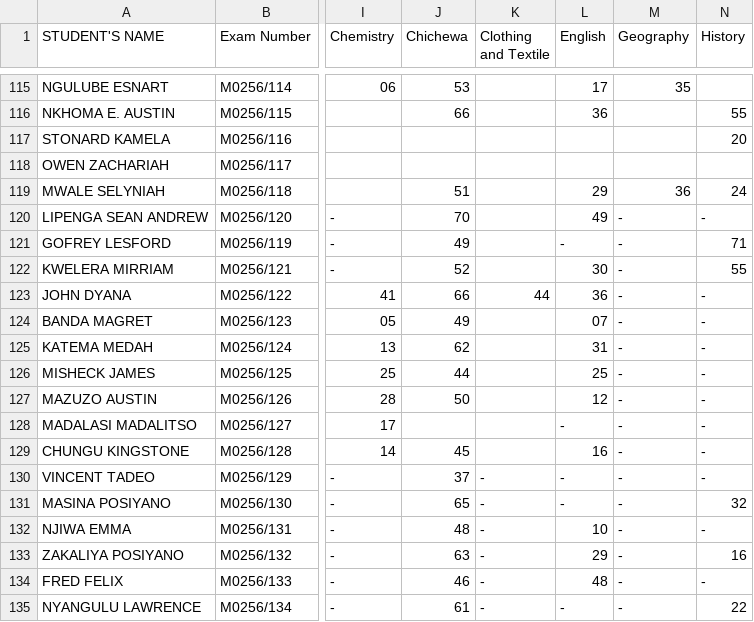
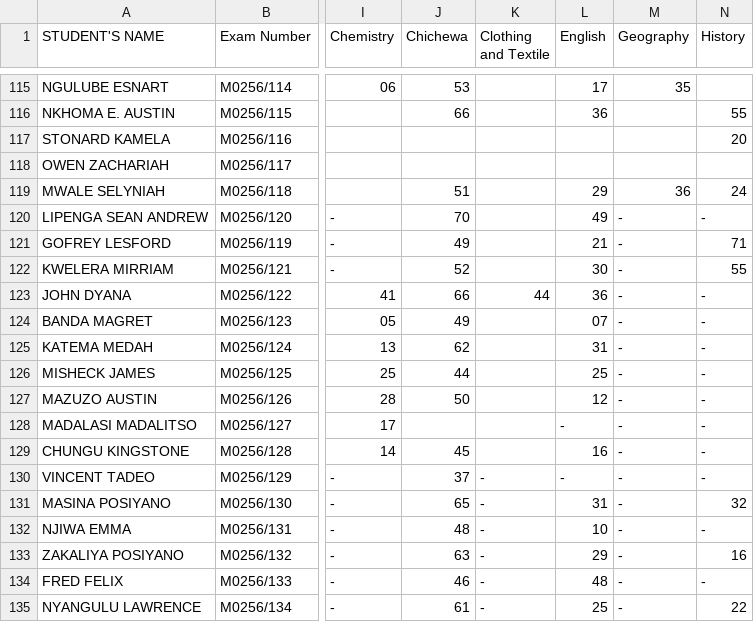
Before and after one commit to enitac/c, a CSV file: form3.csv, drawn as a sheet; only a part is shown, gaps mark what is left out; the diff names each change by its address in the sheet, - before the commit and + after, or states it on an @@ line.

Commit message:
Update: form3 - English (10/2/2026, 12:41:32 PM)

```diff
--- a/form3.csv
+++ b/form3.csv
-L121 (English): -
+L121 (English): 21
-L131 (English): -
+L131 (English): 31
-L135 (English): -
+L135 (English): 25
```
